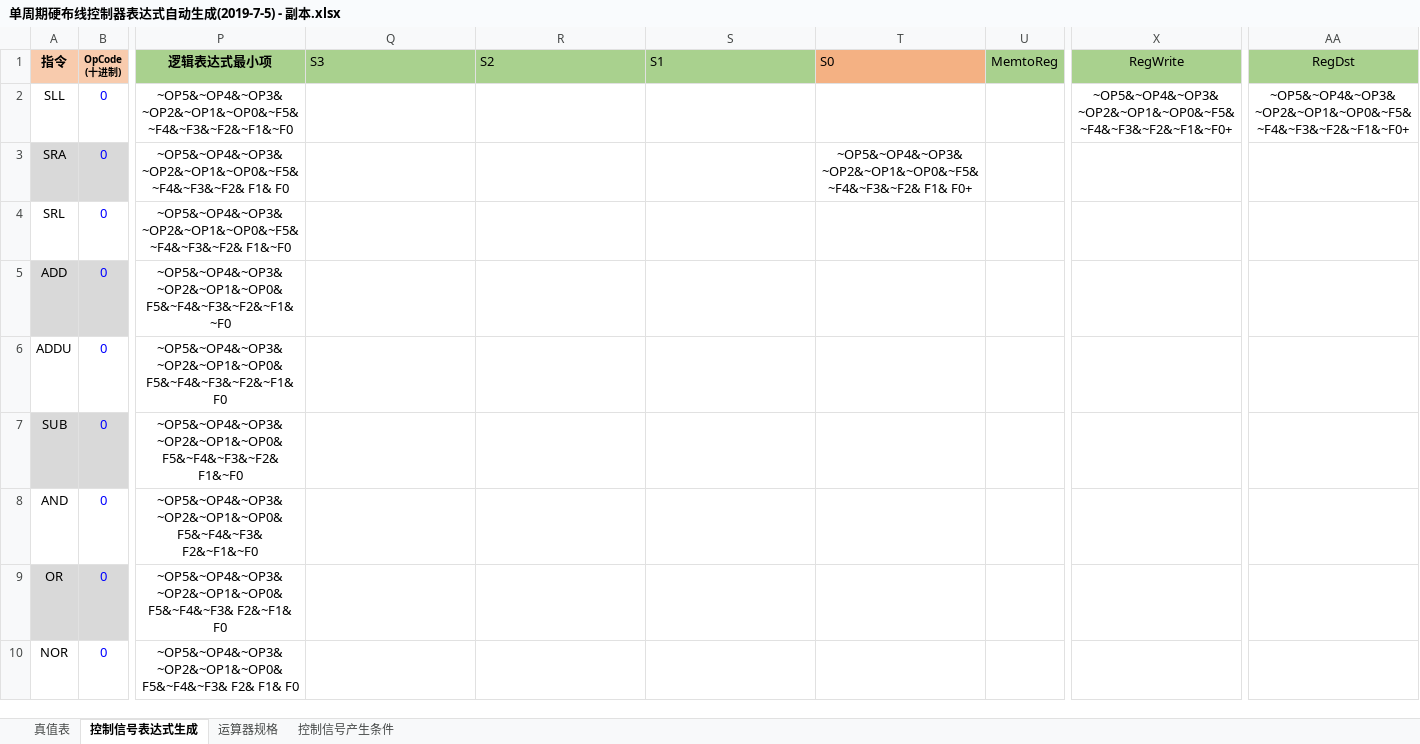
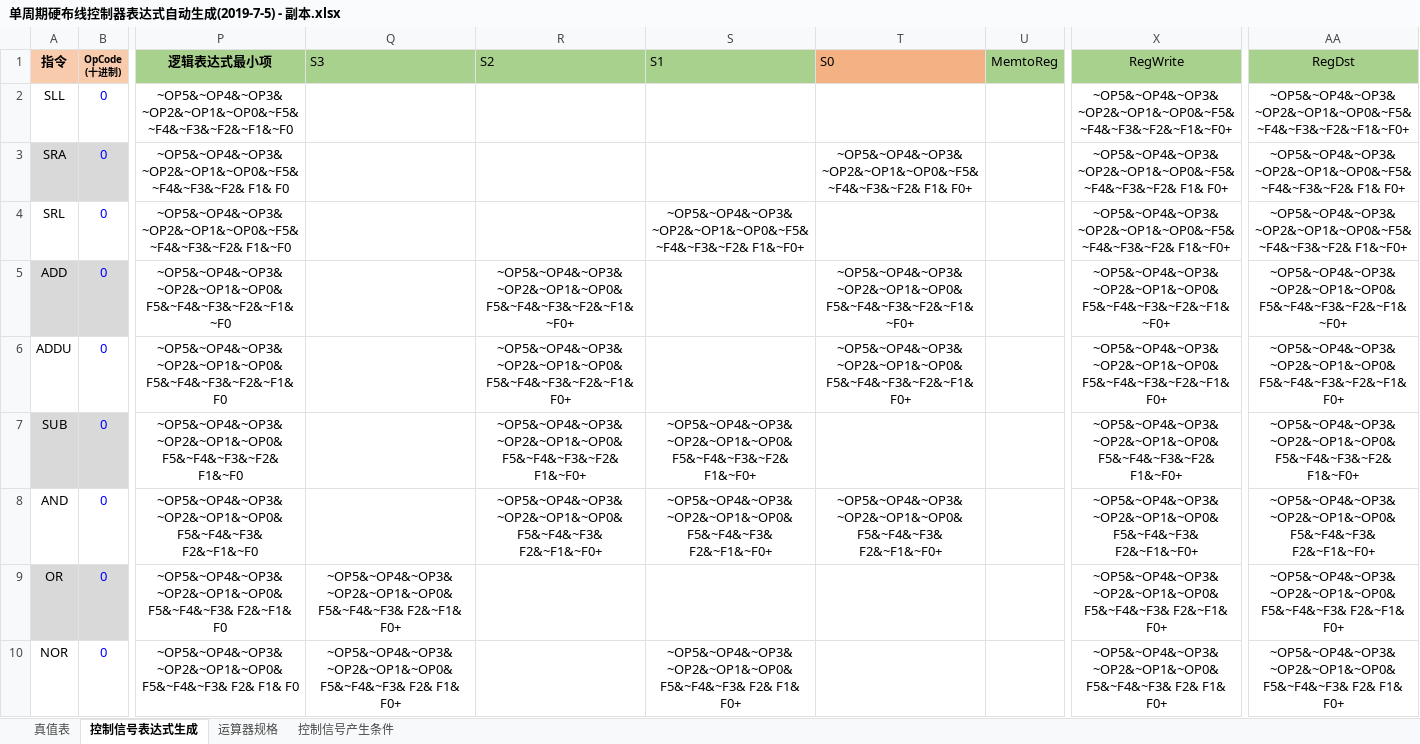
Before and after one commit to MiChuan/ComputerPrincipleDesign, an Excel workbook: CPU24/单周期硬布线控制器表达式自动生成(2019-7-5) - 副本.xlsx, sheet 控制信号表达式生成, drawn as a sheet; only a part is shown, gaps mark what is left out; values as stored, in another font and other column widths than the file's, no borders; conditional formats not drawn; the diff covers the shown part only; the diff names each change by its address in the sheet, - before the commit and + after, or states it on an @@ line.

Commit message:
all instructions' control signal have done

```diff
--- a/CPU24/单周期硬布线控制器表达式自动生成(2019-7-5) - 副本.xlsx (sheet 控制信号表达式生成)
+++ b/CPU24/单周期硬布线控制器表达式自动生成(2019-7-5) - 副本.xlsx (sheet 控制信号表达式生成)
-X3 (RegWrite): (empty)
+X3 (RegWrite): ~OP5&~OP4&~OP3&~OP2&~OP1&~OP0&~F5&~F4&~F3&~F2& F1& F0+
-AA3 (RegDst): (empty)
+AA3 (RegDst): ~OP5&~OP4&~OP3&~OP2&~OP1&~OP0&~F5&~F4&~F3&~F2& F1& F0+
-S4 (S1): (empty)
+S4 (S1): ~OP5&~OP4&~OP3&~OP2&~OP1&~OP0&~F5&~F4&~F3&~F2& F1&~F0+
-X4 (RegWrite): (empty)
+X4 (RegWrite): ~OP5&~OP4&~OP3&~OP2&~OP1&~OP0&~F5&~F4&~F3&~F2& F1&~F0+
-AA4 (RegDst): (empty)
+AA4 (RegDst): ~OP5&~OP4&~OP3&~OP2&~OP1&~OP0&~F5&~F4&~F3&~F2& F1&~F0+
-R5 (S2): (empty)
+R5 (S2): ~OP5&~OP4&~OP3&~OP2&~OP1&~OP0& F5&~F4&~F3&~F2&~F1&~F0+
-T5 (S0): (empty)
+T5 (S0): ~OP5&~OP4&~OP3&~OP2&~OP1&~OP0& F5&~F4&~F3&~F2&~F1&~F0+
-X5 (RegWrite): (empty)
+X5 (RegWrite): ~OP5&~OP4&~OP3&~OP2&~OP1&~OP0& F5&~F4&~F3&~F2&~F1&~F0+
-AA5 (RegDst): (empty)
+AA5 (RegDst): ~OP5&~OP4&~OP3&~OP2&~OP1&~OP0& F5&~F4&~F3&~F2&~F1&~F0+
-R6 (S2): (empty)
+R6 (S2): ~OP5&~OP4&~OP3&~OP2&~OP1&~OP0& F5&~F4&~F3&~F2&~F1& F0+
-T6 (S0): (empty)
+T6 (S0): ~OP5&~OP4&~OP3&~OP2&~OP1&~OP0& F5&~F4&~F3&~F2&~F1& F0+
-X6 (RegWrite): (empty)
+X6 (RegWrite): ~OP5&~OP4&~OP3&~OP2&~OP1&~OP0& F5&~F4&~F3&~F2&~F1& F0+
-AA6 (RegDst): (empty)
+AA6 (RegDst): ~OP5&~OP4&~OP3&~OP2&~OP1&~OP0& F5&~F4&~F3&~F2&~F1& F0+
-R7 (S2): (empty)
+R7 (S2): ~OP5&~OP4&~OP3&~OP2&~OP1&~OP0& F5&~F4&~F3&~F2& F1&~F0+
-S7 (S1): (empty)
+S7 (S1): ~OP5&~OP4&~OP3&~OP2&~OP1&~OP0& F5&~F4&~F3&~F2& F1&~F0+
-X7 (RegWrite): (empty)
+X7 (RegWrite): ~OP5&~OP4&~OP3&~OP2&~OP1&~OP0& F5&~F4&~F3&~F2& F1&~F0+
-AA7 (RegDst): (empty)
+AA7 (RegDst): ~OP5&~OP4&~OP3&~OP2&~OP1&~OP0& F5&~F4&~F3&~F2& F1&~F0+
-R8 (S2): (empty)
+R8 (S2): ~OP5&~OP4&~OP3&~OP2&~OP1&~OP0& F5&~F4&~F3& F2&~F1&~F0+
-S8 (S1): (empty)
+S8 (S1): ~OP5&~OP4&~OP3&~OP2&~OP1&~OP0& F5&~F4&~F3& F2&~F1&~F0+
-T8 (S0): (empty)
+T8 (S0): ~OP5&~OP4&~OP3&~OP2&~OP1&~OP0& F5&~F4&~F3& F2&~F1&~F0+
-X8 (RegWrite): (empty)
+X8 (RegWrite): ~OP5&~OP4&~OP3&~OP2&~OP1&~OP0& F5&~F4&~F3& F2&~F1&~F0+
-AA8 (RegDst): (empty)
+AA8 (RegDst): ~OP5&~OP4&~OP3&~OP2&~OP1&~OP0& F5&~F4&~F3& F2&~F1&~F0+
-Q9 (S3): (empty)
+Q9 (S3): ~OP5&~OP4&~OP3&~OP2&~OP1&~OP0& F5&~F4&~F3& F2&~F1& F0+
-X9 (RegWrite): (empty)
+X9 (RegWrite): ~OP5&~OP4&~OP3&~OP2&~OP1&~OP0& F5&~F4&~F3& F2&~F1& F0+
-AA9 (RegDst): (empty)
+AA9 (RegDst): ~OP5&~OP4&~OP3&~OP2&~OP1&~OP0& F5&~F4&~F3& F2&~F1& F0+
-Q10 (S3): (empty)
+Q10 (S3): ~OP5&~OP4&~OP3&~OP2&~OP1&~OP0& F5&~F4&~F3& F2& F1& F0+
-S10 (S1): (empty)
+S10 (S1): ~OP5&~OP4&~OP3&~OP2&~OP1&~OP0& F5&~F4&~F3& F2& F1& F0+
-X10 (RegWrite): (empty)
+X10 (RegWrite): ~OP5&~OP4&~OP3&~OP2&~OP1&~OP0& F5&~F4&~F3& F2& F1& F0+
-AA10 (RegDst): (empty)
+AA10 (RegDst): ~OP5&~OP4&~OP3&~OP2&~OP1&~OP0& F5&~F4&~F3& F2& F1& F0+
```
Also changed, not shown: 1 added row, 1 removed row and 40 edited cells elsewhere in this sheet, sheet 真值表, hidden cells.
